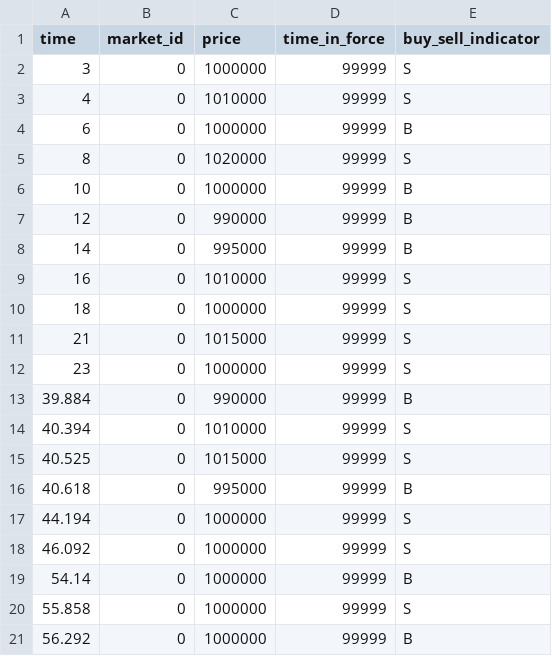
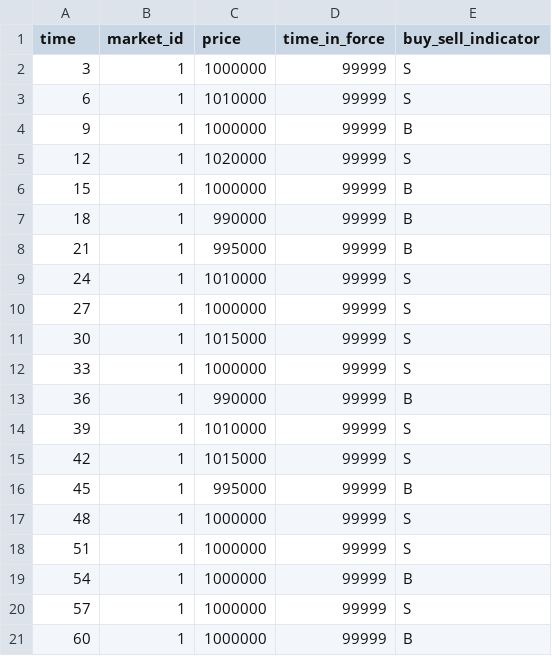
Before and after one commit to Leeps-Lab/high_frequency_trading, a CSV file: session_config/Pilot/Trial1/investors_trial.csv, drawn as a sheet; only a part is shown; the diff covers the shown part only.

```diff
--- a/session_config/Pilot/Trial1/investors_trial.csv
+++ b/session_config/Pilot/Trial1/investors_trial.csv
@@ -1,21 +1,21 @@
 time,market_id,price,time_in_force,buy_sell_indicator
-3,0,1000000,99999,S
-4,0,1010000,99999,S
-6,0,1000000,99999,B
-8,0,1020000,99999,S
-10,0,1000000,99999,B
-12,0,990000,99999,B
-14,0,995000,99999,B
-16,0,1010000,99999,S
-18,0,1000000,99999,S
-21,0,1015000,99999,S
-23,0,1000000,99999,S
-39.884,0,990000,99999,B
-40.394,0,1010000,99999,S
-40.525,0,1015000,99999,S
-40.618,0,995000,99999,B
-44.194,0,1000000,99999,S
-46.092,0,1000000,99999,S
-54.14,0,1000000,99999,B
-55.858,0,1000000,99999,S
-56.292,0,1000000,99999,B
+3,1,1000000,99999,S
+6,1,1010000,99999,S
+9,1,1000000,99999,B
+12,1,1020000,99999,S
+15,1,1000000,99999,B
+18,1,990000,99999,B
+21,1,995000,99999,B
+24,1,1010000,99999,S
+27,1,1000000,99999,S
+30,1,1015000,99999,S
+33,1,1000000,99999,S
+36,1,990000,99999,B
+39,1,1010000,99999,S
+42,1,1015000,99999,S
+45,1,995000,99999,B
+48,1,1000000,99999,S
+51,1,1000000,99999,S
+54,1,1000000,99999,B
+57,1,1000000,99999,S
+60,1,1000000,99999,B
```
Also changed, not shown: 25 edited cells elsewhere in this file, 12 other files.
